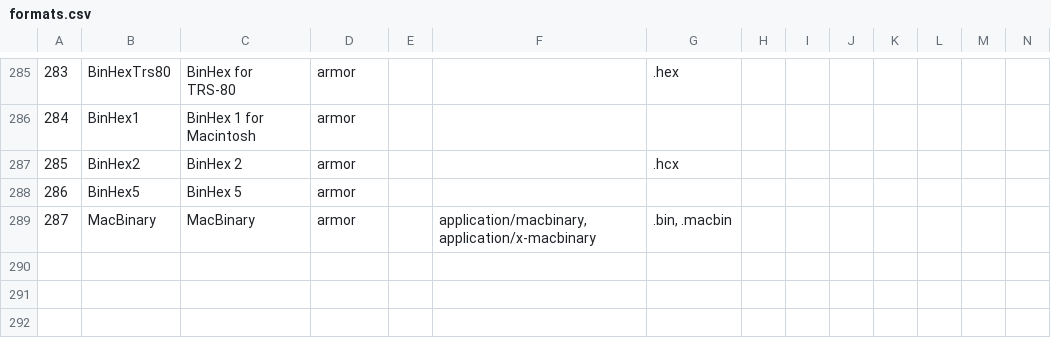
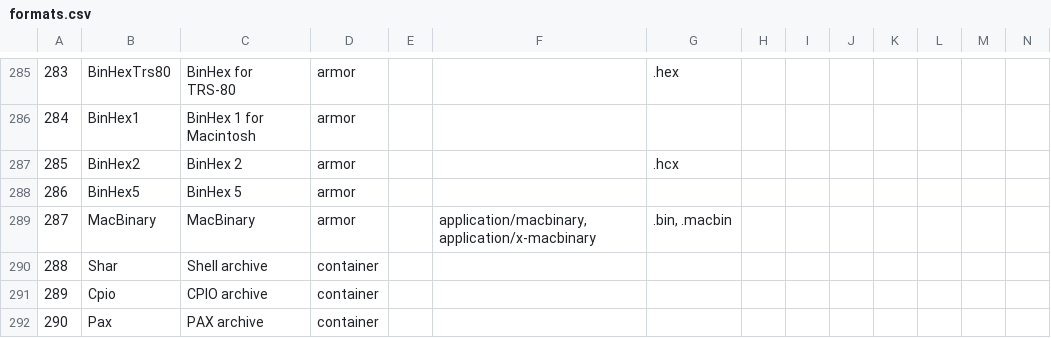
Before and after one commit to collectivetoolbox/collectivetoolbox, a CSV file: src/formats/utilities/data/formats.csv, drawn as a sheet; only a part is shown, gaps mark what is left out; the diff names each change by its address in the sheet, - before the commit and + after, or states it on an @@ line.

Commit message:
data: Update formats database

```diff
--- a/src/formats/utilities/data/formats.csv
+++ b/src/formats/utilities/data/formats.csv
+row 290: 288 | Shar | Shell archive | container
+row 291: 289 | Cpio | CPIO archive | container
+row 292: 290 | Pax | PAX archive | container
```
